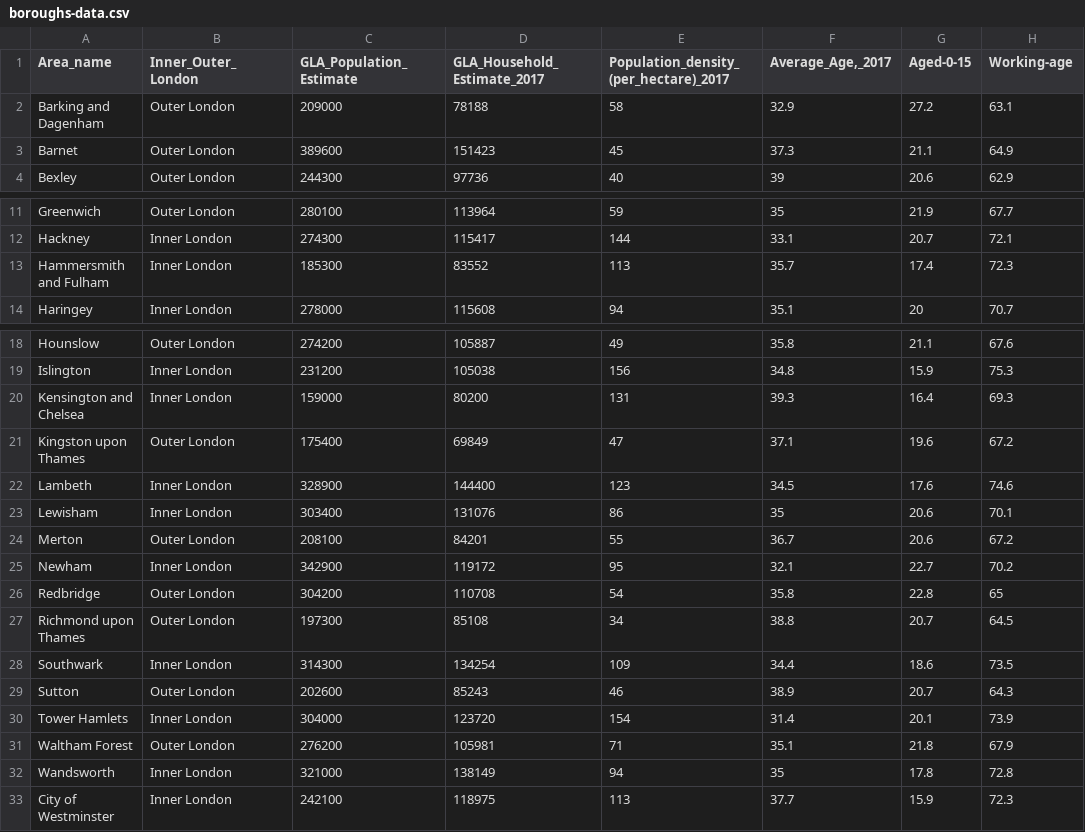
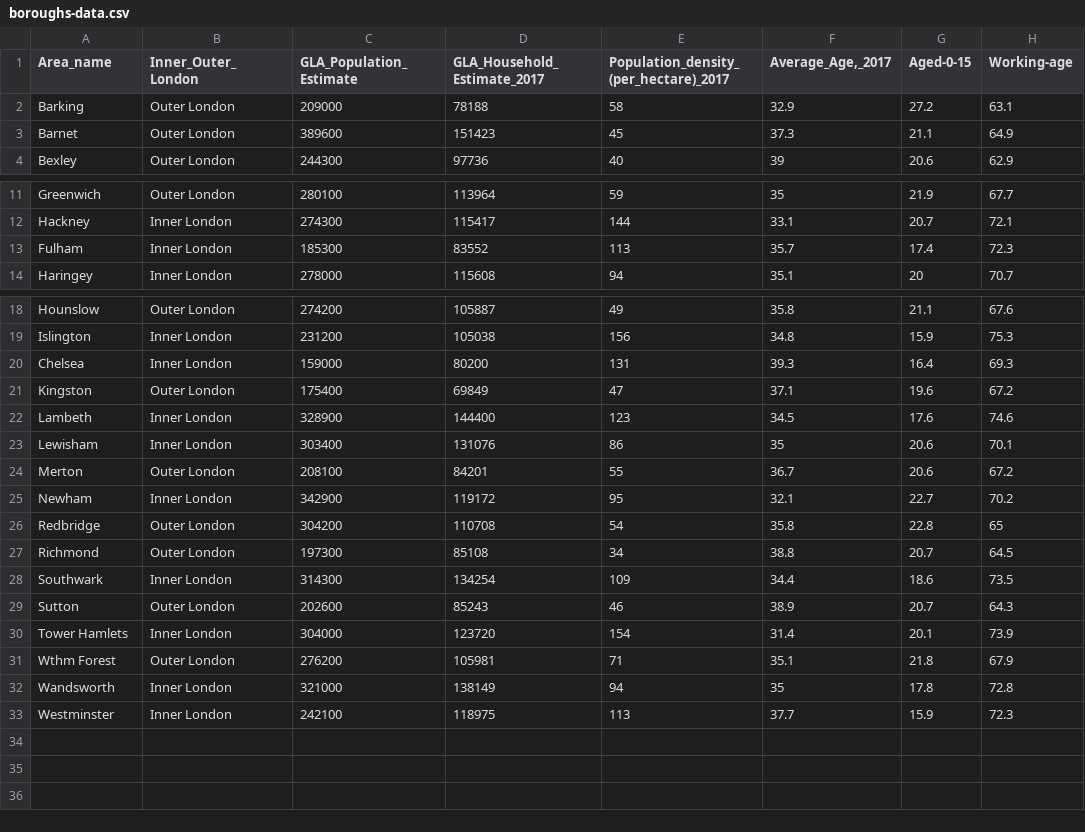
Before and after one commit to gitbush/london-boroughs, a CSV file: docs/static/data/boroughs-data.csv, drawn as a sheet; only a part is shown, gaps mark what is left out; the diff names each change by its address in the sheet, - before the commit and + after, or states it on an @@ line.

Commit message:
Edit Area_Name in csv for easier charting

```diff
--- a/docs/static/data/boroughs-data.csv
+++ b/docs/static/data/boroughs-data.csv
-A2 (Area_name): Barking and Dagenham
+A2 (Area_name): Barking
-A13 (Area_name): Hammersmith and Fulham
+A13 (Area_name): Fulham
-A20 (Area_name): Kensington and Chelsea
+A20 (Area_name): Chelsea
-A21 (Area_name): Kingston upon Thames
+A21 (Area_name): Kingston
-A27 (Area_name): Richmond upon Thames
+A27 (Area_name): Richmond
-A31 (Area_name): Waltham Forest
+A31 (Area_name): Wthm Forest
-A33 (Area_name): City of Westminster
+A33 (Area_name): Westminster
```
